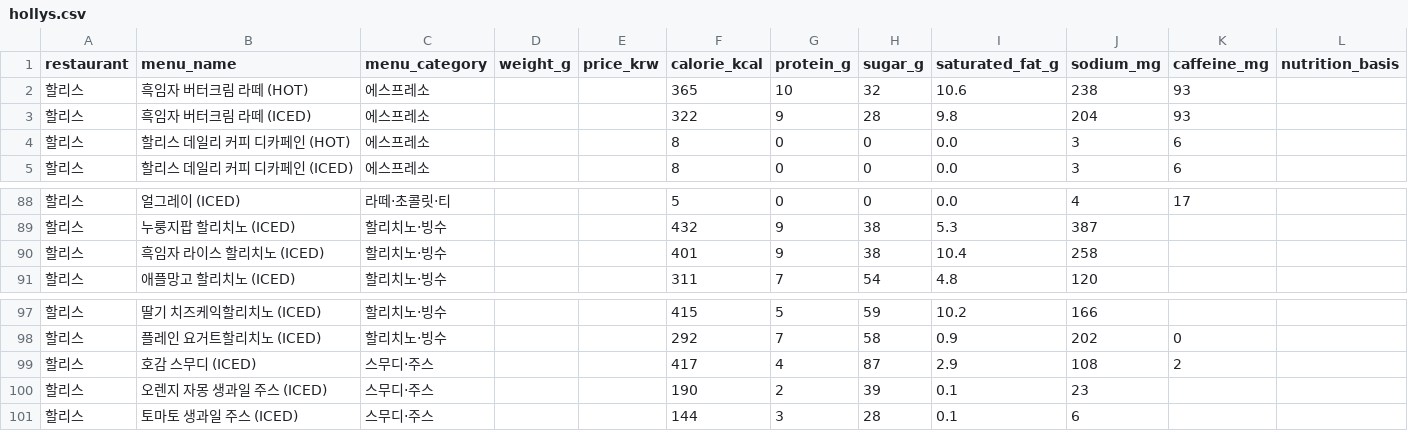
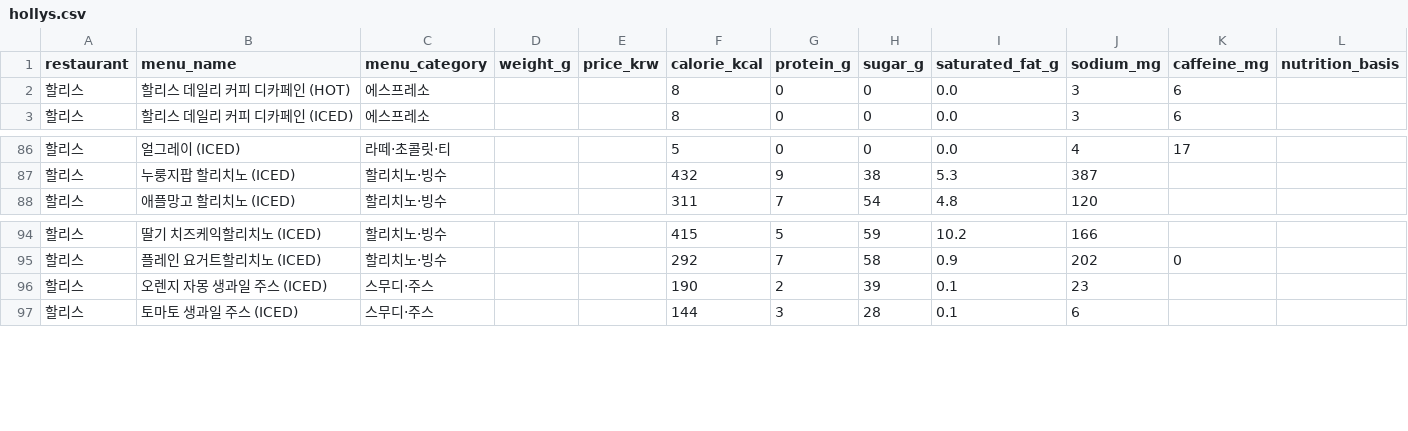
Before and after one commit to pbzz1/dining-maps, a CSV file: data/hollys.csv, drawn as a sheet; only a part is shown, gaps mark what is left out; rows hold the shown columns only; the diff names each change by its address in the sheet, - before the commit and + after, or states it on an @@ line.

```diff
--- a/data/hollys.csv
+++ b/data/hollys.csv
-row 2: 할리스 | 흑임자 버터크림 라떼 (HOT) | 에스프레소 |  |  | 365 | 10 | 32 | 10.6 | 238 | 93
-row 3: 할리스 | 흑임자 버터크림 라떼 (ICED) | 에스프레소 |  |  | 322 | 9 | 28 | 9.8 | 204 | 93
-row 90: 할리스 | 흑임자 라이스 할리치노 (ICED) | 할리치노·빙수 |  |  | 401 | 9 | 38 | 10.4 | 258
-row 99: 할리스 | 호감 스무디 (ICED) | 스무디·주스 |  |  | 417 | 4 | 87 | 2.9 | 108 | 2
```
Also changed, not shown: data/baskinrobbins.csv, data/coffeebean.csv, 7 other files.
